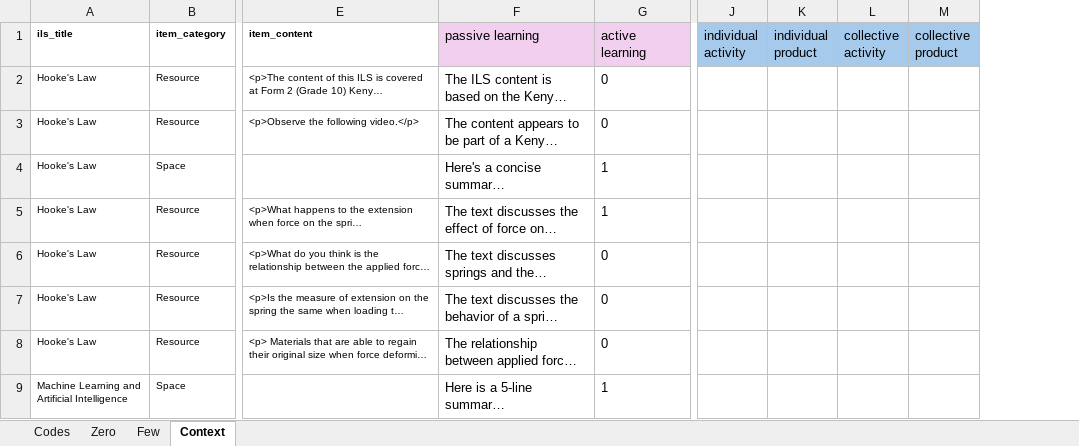
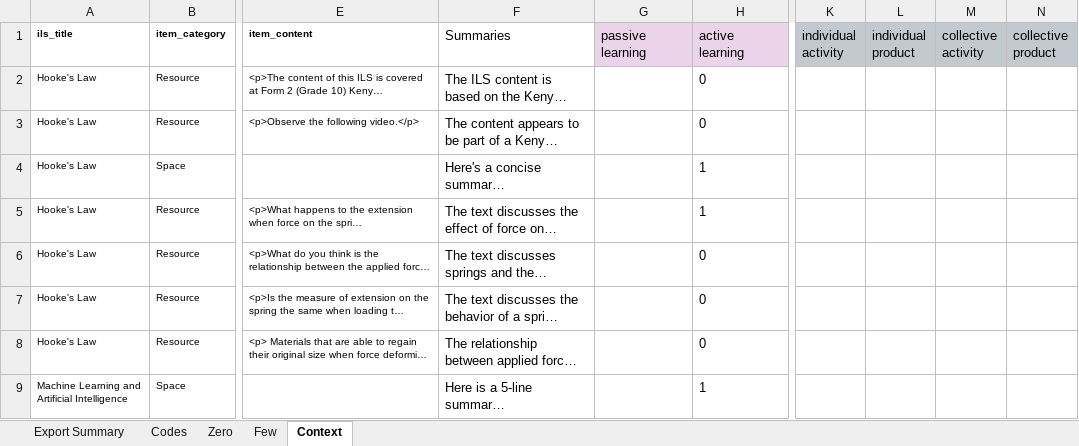
Before and after one commit to saban7/ChusCodification, an Excel workbook: Codebook.xlsx, sheet Context, drawn as a sheet; only a part is shown, gaps mark what is left out; long unchanged cells end in …; values as stored, in another font and other column widths than the file's, no borders; addresses are those after the commit; the diff names each change by its address in the sheet, - before the commit and + after, or states it on an @@ line.

Commit message:
Update codebook with summaries

```diff
--- a/Codebook.xlsx (sheet Context)
+++ b/Codebook.xlsx (sheet Context)
+sheet tab: Export Summary
+column G (passive learning), empty
-F1: passive learning
+F1: Summaries
-F1 fill: #F2CFEE
+F1 fill: none
-K1:N1 fill: #A6CAEC
+K1:N1 fill: #C2C9CF
```
Also changed, not shown: sheet Codes, sheet Zero, sheet Few.
